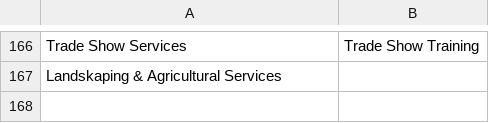
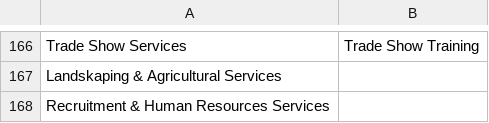
Before and after one commit to Searchinmena/searchinmena, a CSV file: db/seeds/service_categories.en.csv, drawn as a sheet; only a part is shown, gaps mark what is left out; the diff names each change by its address in the sheet, - before the commit and + after, or states it on an @@ line.

Commit message:
Update service_categories.en.csv

```diff
--- a/db/seeds/service_categories.en.csv
+++ b/db/seeds/service_categories.en.csv
+row 168: Recruitment & Human Resources Services
```
